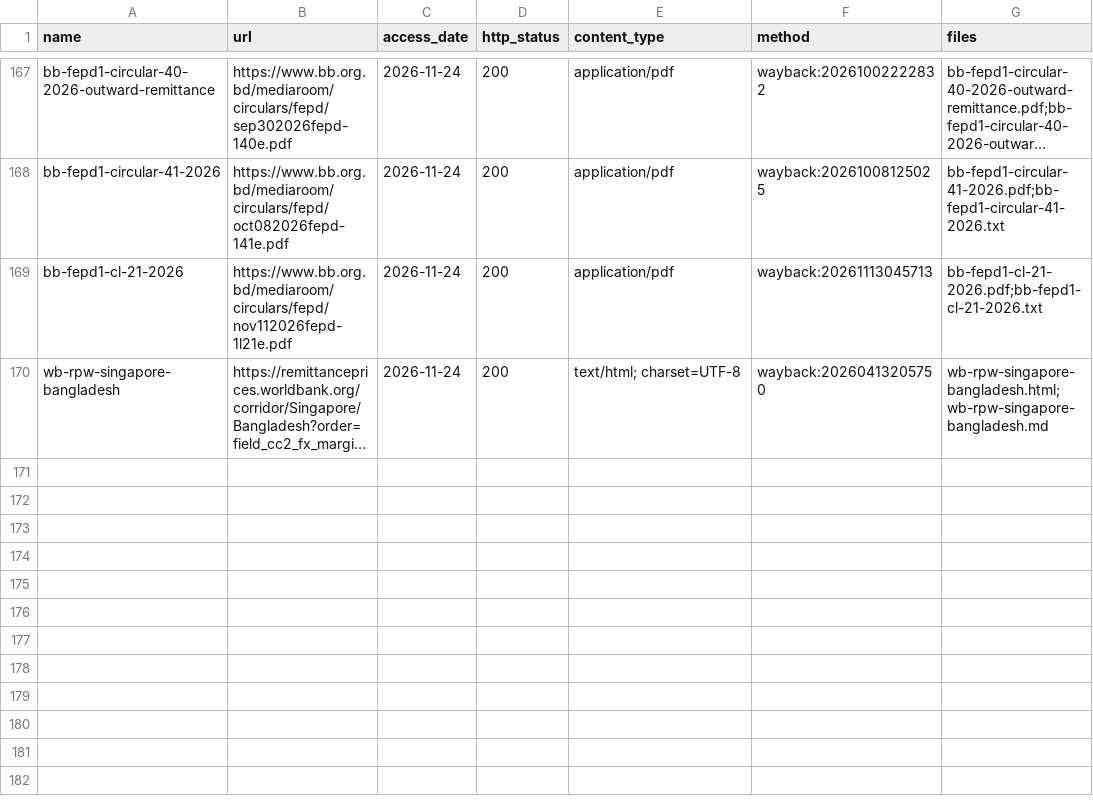
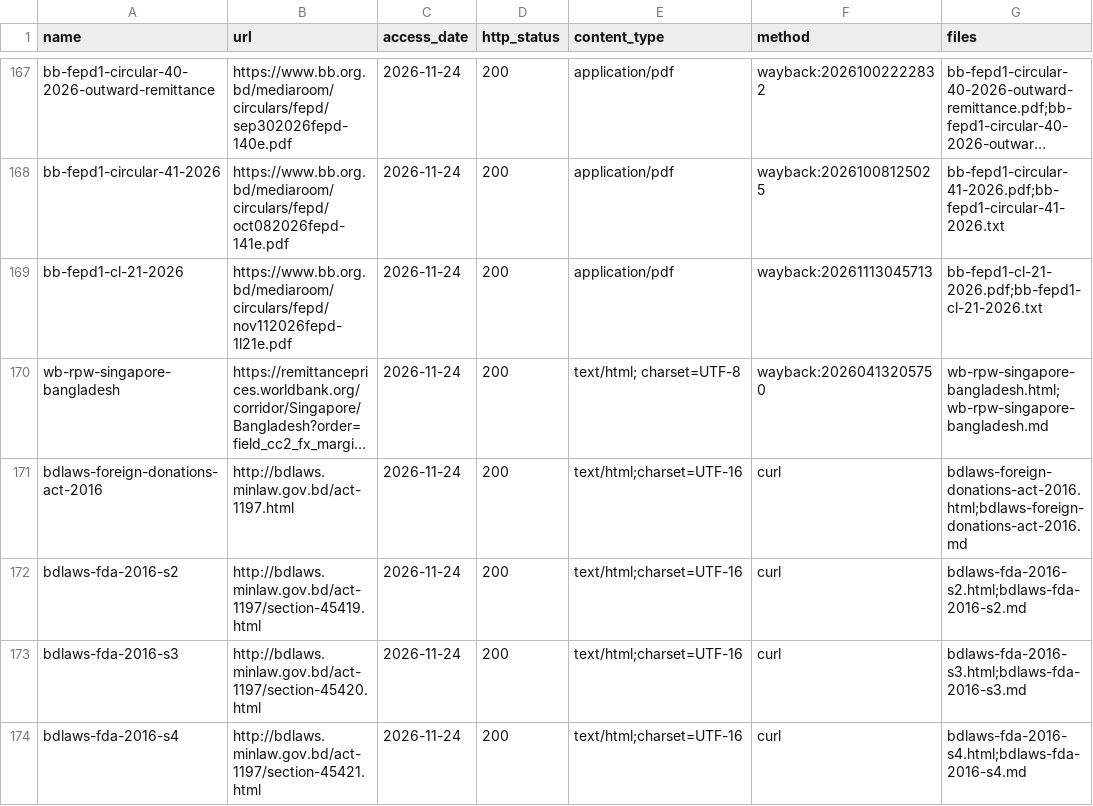
Before and after one commit to FiazAbrar/bsaisl-migration-knowledge-base, a CSV file: global/money/sources/_fetchlog.csv, drawn as a sheet; only a part is shown, gaps mark what is left out; long unchanged cells end in …; the diff names each change by its address in the sheet, - before the commit and + after, or states it on an @@ line.

```diff
--- a/global/money/sources/_fetchlog.csv
+++ b/global/money/sources/_fetchlog.csv
+row 171: bdlaws-foreign-donations-act-2016 | http://bdlaws.minlaw.gov.bd/act-1197.html | 2026-11-24 | 200 | text/html;charset=UTF-16 | curl | bdlaws-foreign-donations-act-2016.html;bdlaws-foreign-donations-act-2016.md
+row 172: bdlaws-fda-2016-s2 | http://bdlaws.minlaw.gov.bd/act-1197/section-45419.html | 2026-11-24 | 200 | text/html;charset=UTF-16 | curl | bdlaws-fda-2016-s2.html;bdlaws-fda-2016-s2.md
+row 173: bdlaws-fda-2016-s3 | http://bdlaws.minlaw.gov.bd/act-1197/section-45420.html | 2026-11-24 | 200 | text/html;charset=UTF-16 | curl | bdlaws-fda-2016-s3.html;bdlaws-fda-2016-s3.md
+row 174: bdlaws-fda-2016-s4 | http://bdlaws.minlaw.gov.bd/act-1197/section-45421.html | 2026-11-24 | 200 | text/html;charset=UTF-16 | curl | bdlaws-fda-2016-s4.html;bdlaws-fda-2016-s4.md
```
Also changed, not shown: global/money/sources.csv, 14 other files.
